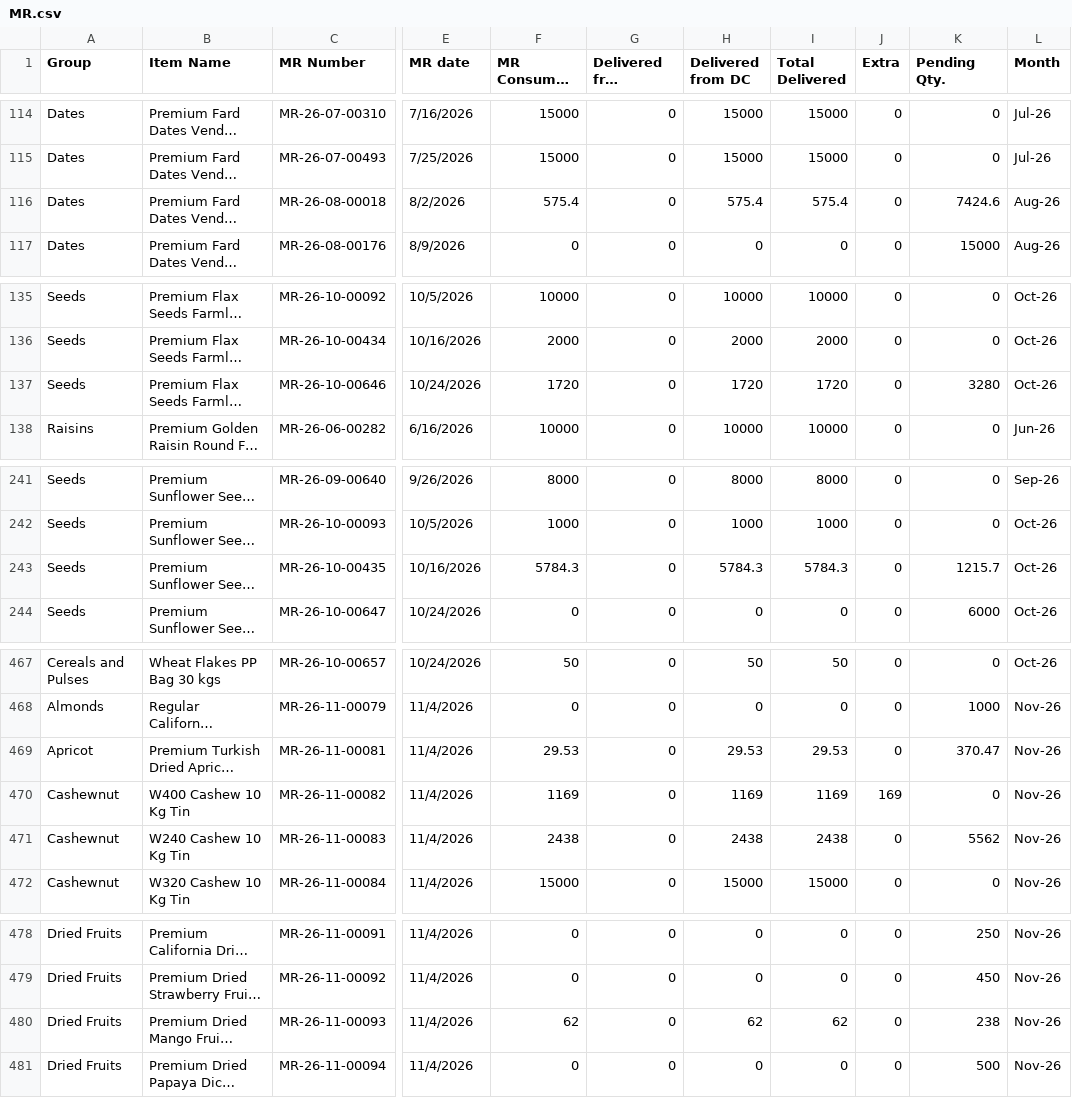
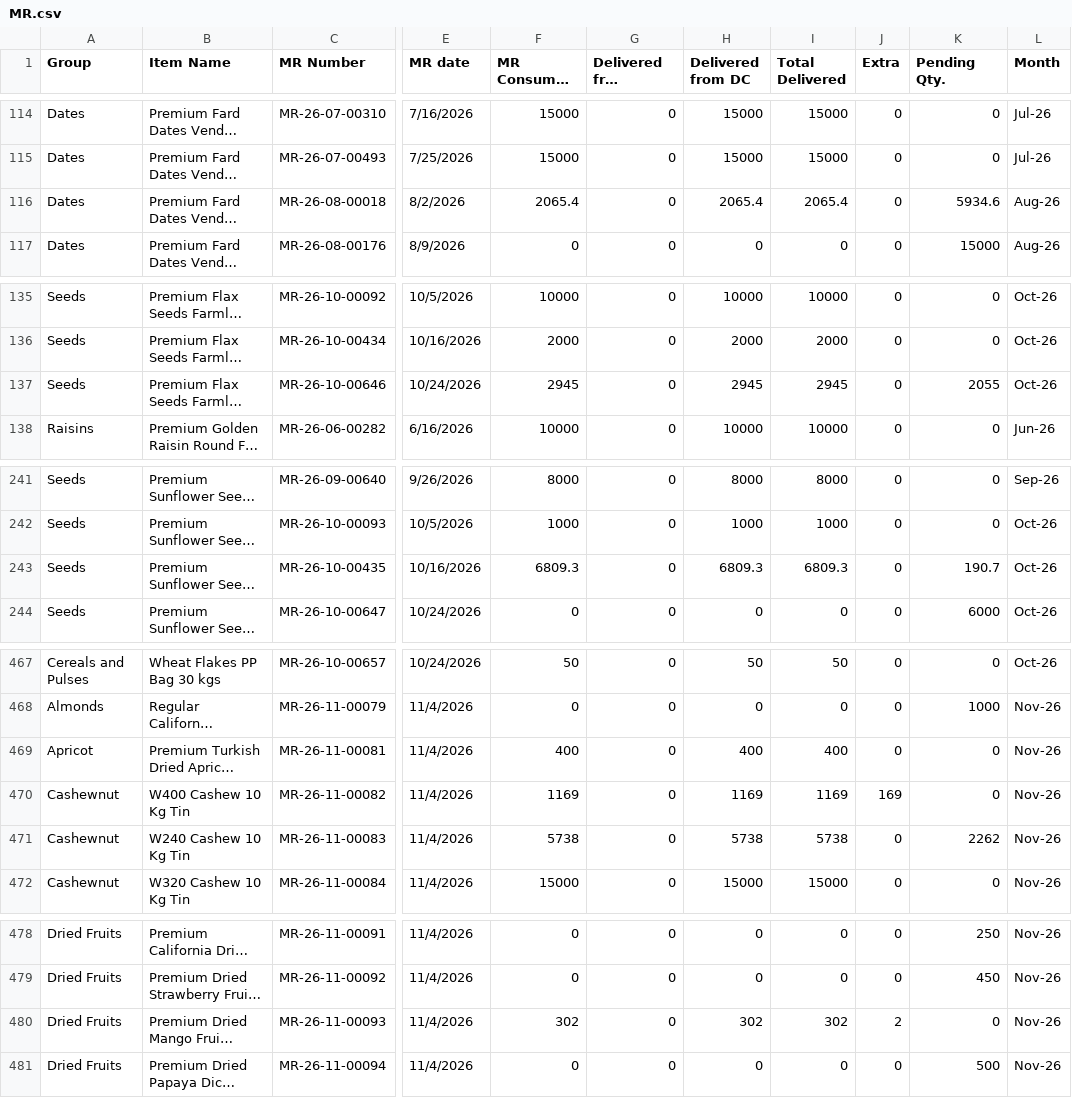
Before and after one commit to karan280102-jpg/rpc-tracker, a CSV file: data/MR.csv, drawn as a sheet; only a part is shown, gaps mark what is left out; long unchanged cells end in …; the diff covers the shown part only; the diff names each change by its address in the sheet, - before the commit and + after, or states it on an @@ line.

```diff
--- a/data/MR.csv
+++ b/data/MR.csv
-F116 (MR Consumed In ERP): 575.4
+F116 (MR Consumed In ERP): 2065.4
-H116 (Delivered from DC): 575.4
+H116 (Delivered from DC): 2065.4
-I116 (Total Delivered): 575.4
+I116 (Total Delivered): 2065.4
-K116 (Pending Qty.): 7424.6
+K116 (Pending Qty.): 5934.6
-F137 (MR Consumed In ERP): 1720
+F137 (MR Consumed In ERP): 2945
-H137 (Delivered from DC): 1720
+H137 (Delivered from DC): 2945
-I137 (Total Delivered): 1720
+I137 (Total Delivered): 2945
-K137 (Pending Qty.): 3280
+K137 (Pending Qty.): 2055
-F243 (MR Consumed In ERP): 5784.3
+F243 (MR Consumed In ERP): 6809.3
-H243 (Delivered from DC): 5784.3
+H243 (Delivered from DC): 6809.3
-I243 (Total Delivered): 5784.3
+I243 (Total Delivered): 6809.3
-K243 (Pending Qty.): 1215.7
+K243 (Pending Qty.): 190.7
-F469 (MR Consumed In ERP): 29.53
+F469 (MR Consumed In ERP): 400
-H469 (Delivered from DC): 29.53
+H469 (Delivered from DC): 400
-I469 (Total Delivered): 29.53
+I469 (Total Delivered): 400
-K469 (Pending Qty.): 370.47
+K469 (Pending Qty.): 0
-F471 (MR Consumed In ERP): 2438
+F471 (MR Consumed In ERP): 5738
-H471 (Delivered from DC): 2438
+H471 (Delivered from DC): 5738
-I471 (Total Delivered): 2438
+I471 (Total Delivered): 5738
-K471 (Pending Qty.): 5562
+K471 (Pending Qty.): 2262
-F480 (MR Consumed In ERP): 62
+F480 (MR Consumed In ERP): 302
-H480 (Delivered from DC): 62
+H480 (Delivered from DC): 302
-I480 (Total Delivered): 62
+I480 (Total Delivered): 302
-J480 (Extra): 0
+J480 (Extra): 2
-K480 (Pending Qty.): 238
+K480 (Pending Qty.): 0
```
Also changed, not shown: 48 edited cells elsewhere in this file, data/Projection Qty.csv, 1 other file.
